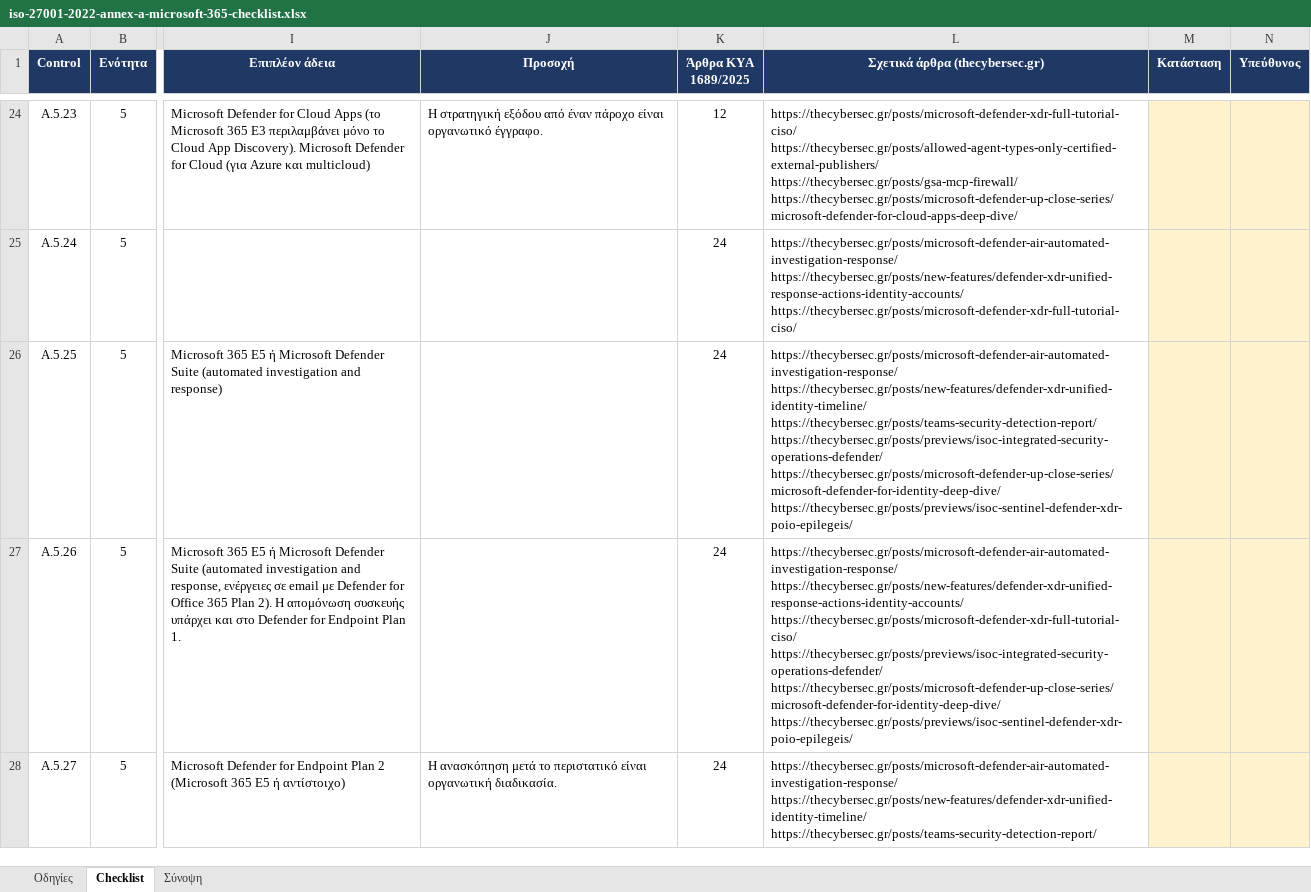
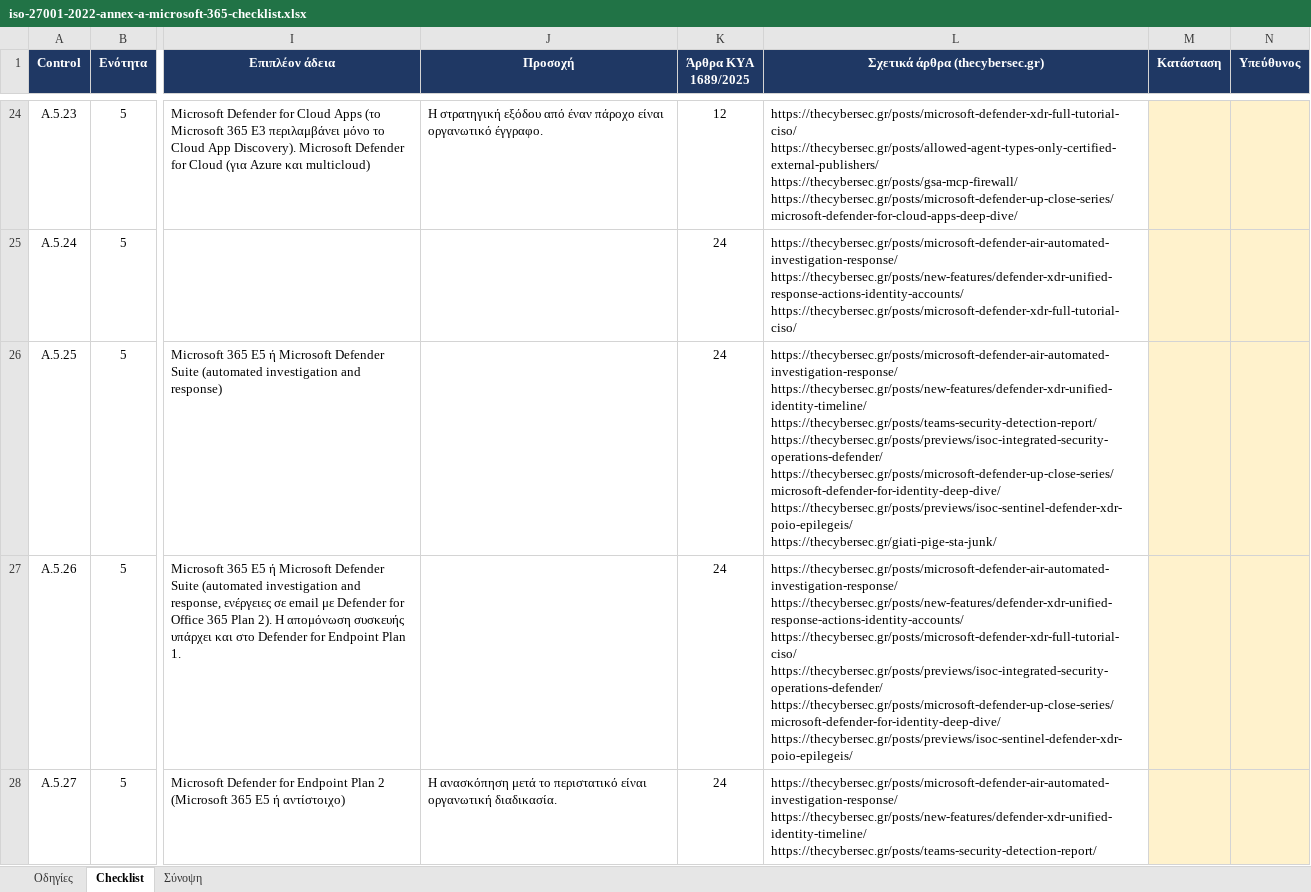
Before and after one commit to dimosatteia/dimosatteia.github.io, an Excel workbook: static/downloads/iso-27001-2022-annex-a-microsoft-365-checklist.xlsx, sheet Checklist, drawn as a sheet; only a part is shown, gaps mark what is left out; values as stored, in another font and other column widths than the file's, no borders; ↵ is a line break in a cell; the diff covers the shown part only; the diff names each change by its address in the sheet, - before the commit and + after, or states it on an @@ line.

```diff
--- a/static/downloads/iso-27001-2022-annex-a-microsoft-365-checklist.xlsx (sheet Checklist)
+++ b/static/downloads/iso-27001-2022-annex-a-microsoft-365-checklist.xlsx (sheet Checklist)
-L26 (Σχετικά άρθρα (thecybersec.gr)): …https://thecybersec.gr/posts/microsoft-defender-up-close-series/microsoft-defender-for-identity-deep-dive/ ↵ https://thecybersec.gr/posts/previews/isoc-sentinel-defender-xdr-poio-epilegeis/
+L26 (Σχετικά άρθρα (thecybersec.gr)): …https://thecybersec.gr/posts/microsoft-defender-up-close-series/microsoft-defender-for-identity-deep-dive/ ↵ https://thecybersec.gr/posts/previews/isoc-sentinel-defender-xdr-poio-epilegeis/ ↵ https://thecybersec.gr/giati-pige-sta-junk/
```
Also changed, not shown: 2 edited cells elsewhere in this sheet, sheet Οδηγίες, static/downloads/gdpr-2016-679-microsoft-365-checklist.xlsx, static/downloads/nis2-directive-2022-2555-microsoft-365-checklist.xlsx, 14 other files.
